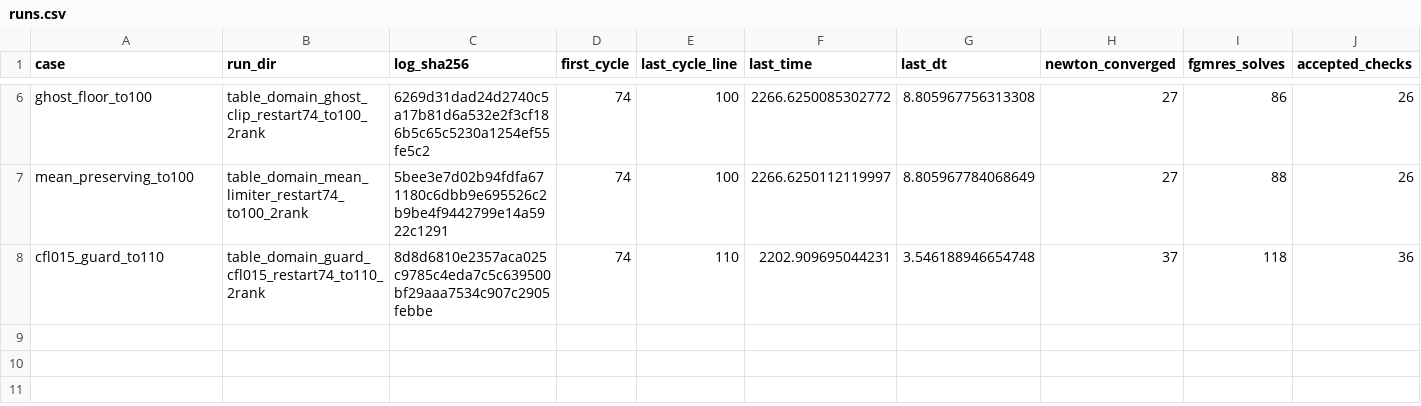
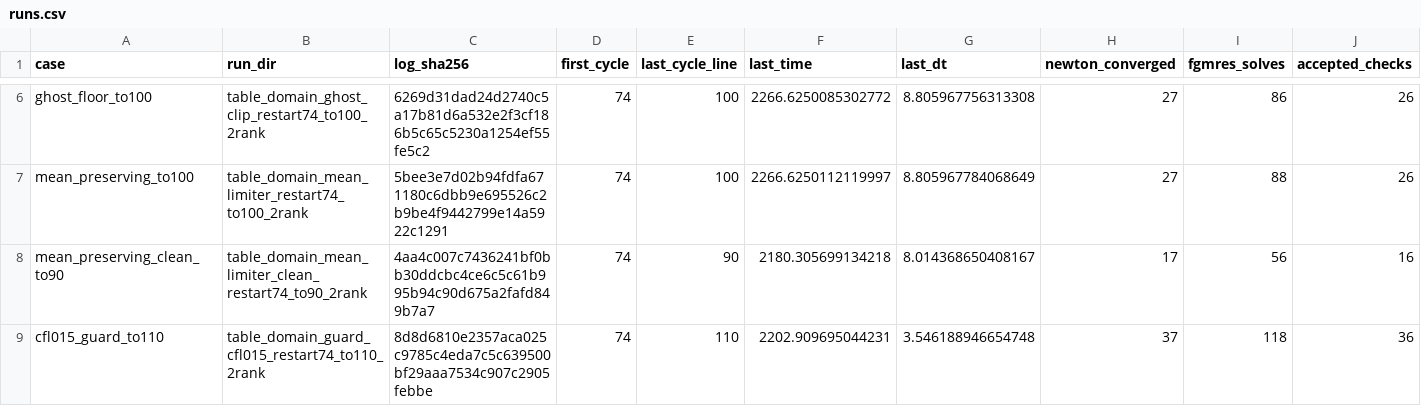
Before and after one commit to mizutani09/athena, a CSV file: tst/nrfld_validation/wor92_domain_guard_followup_results_20261107/runs.csv, drawn as a sheet; only a part is shown, gaps mark what is left out; rows hold the shown columns only; the diff names each change by its address in the sheet, - before the commit and + after, or states it on an @@ line.

```diff
--- a/tst/nrfld_validation/wor92_domain_guard_followup_results_20261107/runs.csv
+++ b/tst/nrfld_validation/wor92_domain_guard_followup_results_20261107/runs.csv
+row 8: mean_preserving_clean_to90 | table_domain_mean_limiter_clean_restart74_to90_2rank | 4aa4c007c7436241bf0bb30ddcbc4ce6c5c61b995b94c90d675a2fafd849b7a7 | 74 | 90 | 2180.305699134218 | 8.014368650408167 | 17 | 56 | 16
```
Also changed, not shown: tst/nrfld_validation/wor92_domain_guard_followup_results_20261107/accepted_temperatures.csv, 12 other files.
